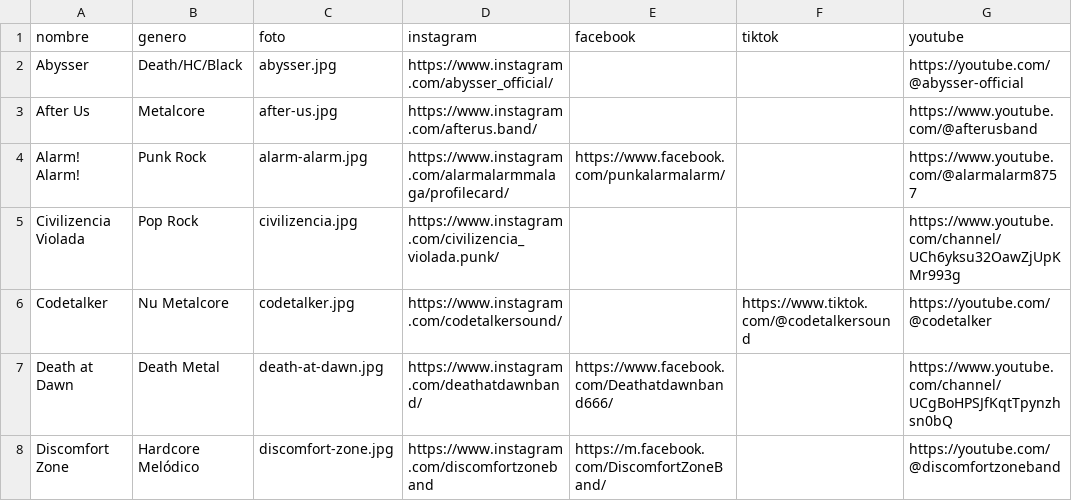
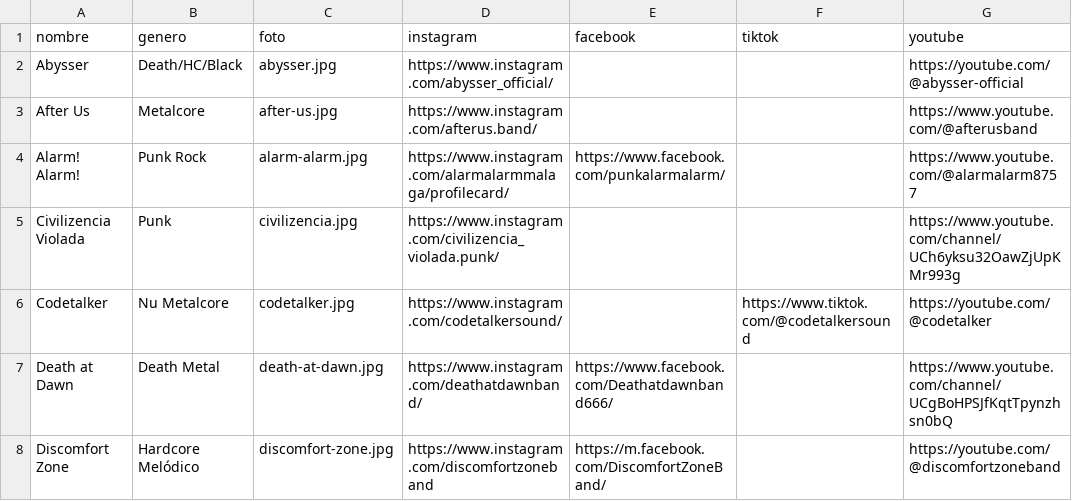
Before and after one commit to CRibasRamirez/malaga-hardcore, a CSV file: bandas.csv, drawn as a sheet; only a part is shown; the diff names each change by its address in the sheet, - before the commit and + after, or states it on an @@ line.

Commit message:
info directorio de bandas

```diff
--- a/bandas.csv
+++ b/bandas.csv
-B5 (genero): Pop Rock
+B5 (genero): Punk
```
Also changed, not shown: 3 other files.
